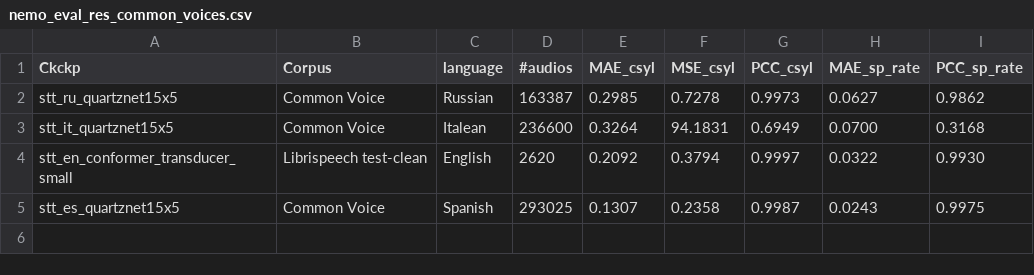
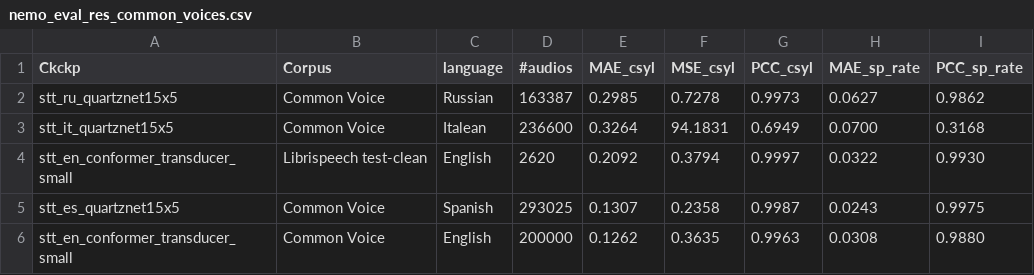
Before and after one commit to DianSim/SpeakingRateEstimation, a CSV file: nemo_asr/nemo_eval_res_common_voices.csv, drawn as a sheet; the diff names each change by its address in the sheet, - before the commit and + after, or states it on an @@ line.

Commit message:
Added new script which mixes given dataset with ESC-50 noise

```diff
--- a/nemo_asr/nemo_eval_res_common_voices.csv
+++ b/nemo_asr/nemo_eval_res_common_voices.csv
+row 6: stt_en_conformer_transducer_small | Common Voice | English | 200000 | 0.1262 | 0.3635 | 0.9963 | 0.0308 | 0.9880
```
Also changed, not shown: 1 other file.
